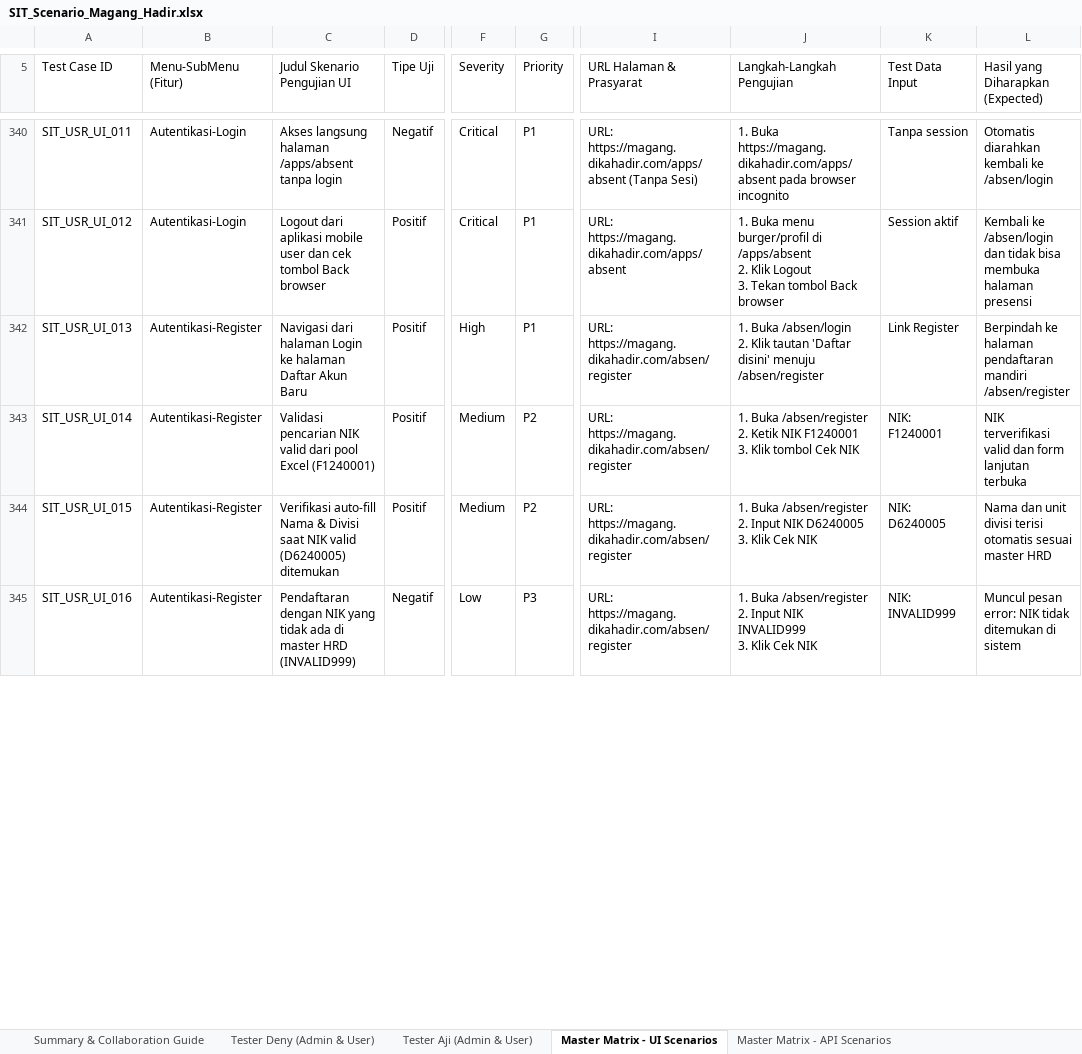
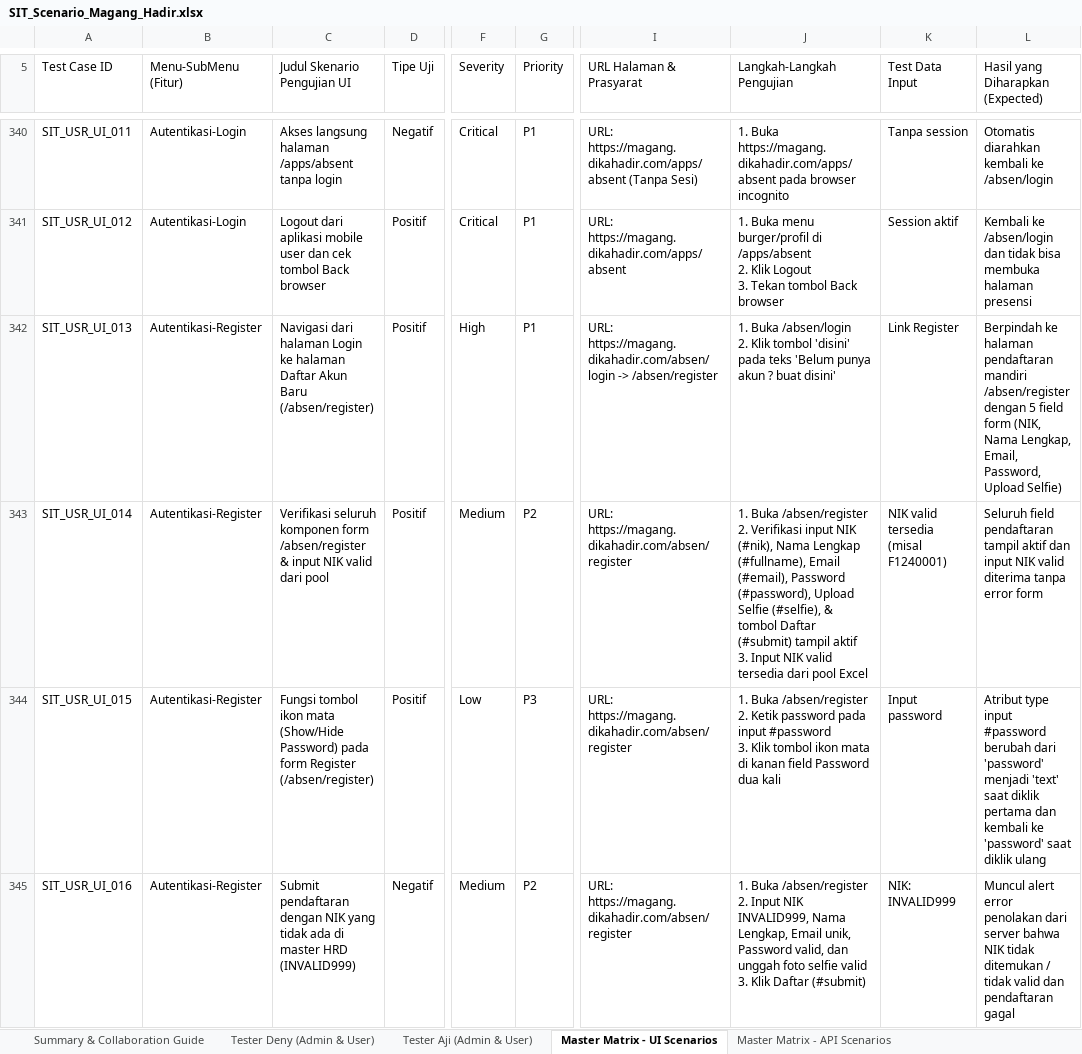
Before and after one commit to DenyIM/aji-deny-final-project-juaracoding-user, an Excel workbook: docs/SIT_Scenario_Magang_Hadir.xlsx, sheet Master Matrix - UI Scenarios, drawn as a sheet; only a part is shown, gaps mark what is left out; values as stored, in another font and other column widths than the file's, no cell formats; conditional formats not drawn; ↵ is a line break in a cell; the diff covers the shown part only; the diff names each change by its address in the sheet, - before the commit and + after, or states it on an @@ line.

Commit message:
feat: add SIT v5 test suite configuration and updated automation test scenarios

```diff
--- a/docs/SIT_Scenario_Magang_Hadir.xlsx (sheet Master Matrix - UI Scenarios)
+++ b/docs/SIT_Scenario_Magang_Hadir.xlsx (sheet Master Matrix - UI Scenarios)
-C342 (Judul Skenario Pengujian UI): …Akun Baru
+C342 (Judul Skenario Pengujian UI): …Akun Baru (/absen/register)
-I342 (URL Halaman & Prasyarat): URL: https://magang.dikahadir.com/absen/register
+I342 (URL Halaman & Prasyarat): URL: https://magang.dikahadir.com/absen/login -> /absen/register
-J342 (Langkah-Langkah Pengujian): …2. Klik tautan 'Daftar disini' menuju /absen/register
+J342 (Langkah-Langkah Pengujian): …2. Klik tombol 'disini' pada teks 'Belum punya akun ? buat disini'
-L342 (Hasil yang Diharapkan (Expected)): …mandiri /absen/register
+L342 (Hasil yang Diharapkan (Expected)): …mandiri /absen/register dengan 5 field form (NIK, Nama Lengkap, Email, Password, Upload Selfie)
-C343 (Judul Skenario Pengujian UI): Validasi pencarian NIK valid dari pool Excel (F1240001)
+C343 (Judul Skenario Pengujian UI): Verifikasi seluruh komponen form /absen/register & input NIK valid dari pool
-J343 (Langkah-Langkah Pengujian): …/absen/register ↵ 2. Ketik NIK F1240001 ↵ 3. Klik tombol Cek NIK
+J343 (Langkah-Langkah Pengujian): …/absen/register ↵ 2. Verifikasi input NIK (#nik), Nama Lengkap (#fullname), Email (#email), Password (#password), Upload Selfie (#selfie), & tombol Daftar (#submit) tampil aktif ↵ 3. Input NIK valid tersedia dari pool Excel
-K343 (Test Data Input): NIK: F1240001
+K343 (Test Data Input): NIK valid tersedia (misal F1240001)
-L343 (Hasil yang Diharapkan (Expected)): NIK terverifikasi valid dan form lanjutan terbuka
+L343 (Hasil yang Diharapkan (Expected)): Seluruh field pendaftaran tampil aktif dan input NIK valid diterima tanpa error form
-C344 (Judul Skenario Pengujian UI): Verifikasi auto-fill Nama & Divisi saat NIK valid (D6240005) ditemukan
+C344 (Judul Skenario Pengujian UI): Fungsi tombol ikon mata (Show/Hide Password) pada form Register (/absen/register)
-F344 (Severity): Medium
+F344 (Severity): Low
-G344 (Priority): P2
+G344 (Priority): P3
-J344 (Langkah-Langkah Pengujian): …/absen/register ↵ 2. Input NIK D6240005 ↵ 3. Klik Cek NIK
+J344 (Langkah-Langkah Pengujian): …/absen/register ↵ 2. Ketik password pada input #password ↵ 3. Klik tombol ikon mata di kanan field Password dua kali
-K344 (Test Data Input): NIK: D6240005
+K344 (Test Data Input): Input password
-L344 (Hasil yang Diharapkan (Expected)): Nama dan unit divisi terisi otomatis sesuai master HRD
+L344 (Hasil yang Diharapkan (Expected)): Atribut type input #password berubah dari 'password' menjadi 'text' saat diklik pertama dan kembali ke 'password' saat diklik ulang
-C345 (Judul Skenario Pengujian UI): Pendaftaran dengan NIK…
+C345 (Judul Skenario Pengujian UI): Submit pendaftaran dengan NIK…
-F345 (Severity): Low
+F345 (Severity): Medium
-G345 (Priority): P3
+G345 (Priority): P2
-J345 (Langkah-Langkah Pengujian): …Input NIK INVALID999 ↵ 3. Klik Cek NIK
+J345 (Langkah-Langkah Pengujian): …Input NIK INVALID999, Nama Lengkap, Email unik, Password valid, dan unggah foto selfie valid ↵ 3. Klik Daftar (#submit)
-L345 (Hasil yang Diharapkan (Expected)): Muncul pesan error: NIK tidak ditemukan di sistem
+L345 (Hasil yang Diharapkan (Expected)): Muncul alert error penolakan dari server bahwa NIK tidak ditemukan / tidak valid dan pendaftaran gagal
```
Also changed, not shown: 20 added rows and 902 edited cells elsewhere in this sheet, sheet Tester Aji (Admin & User), sheet Tester Deny (Admin & User), sheet Summary & Collaboration Guide, sheet Master Matrix - API Scenarios, cell formats, formulas that keep their value, 8 other files.
